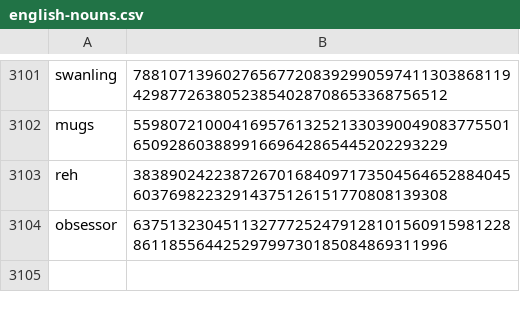
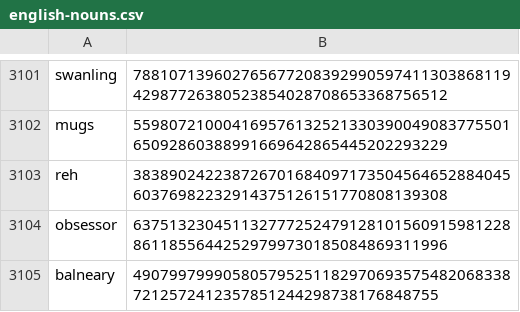
Before and after one commit to Zimtente/ens-collections, a CSV file: collections/english-nouns.csv, drawn as a sheet; only a part is shown, gaps mark what is left out; the diff names each change by its address in the sheet, - before the commit and + after, or states it on an @@ line.

Commit message:
added noun

```diff
--- a/collections/english-nouns.csv
+++ b/collections/english-nouns.csv
+row 3105: balneary | 4907997999058057952511829706935754820683387212572412357851244298738176848755
```
